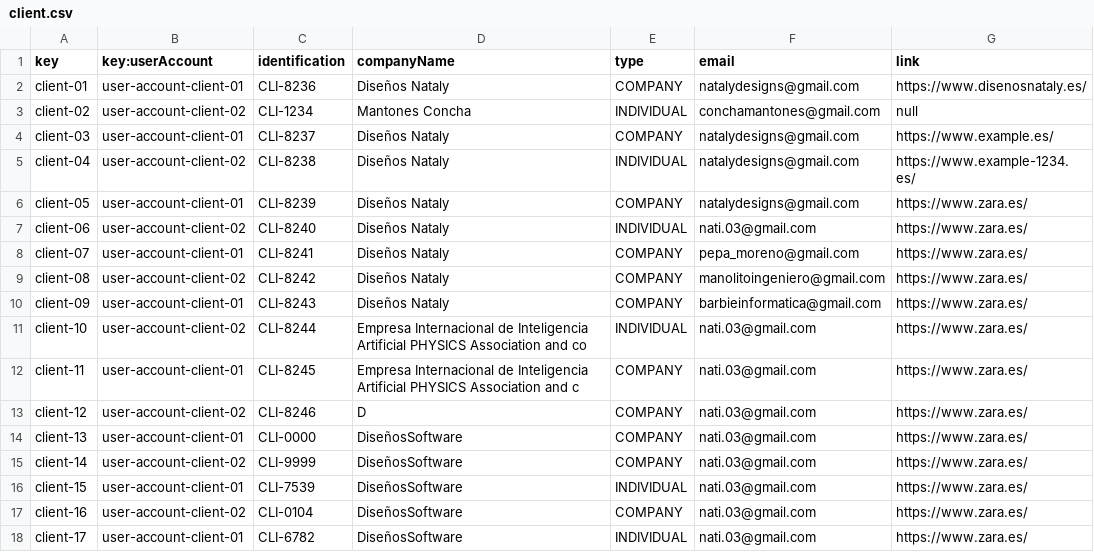
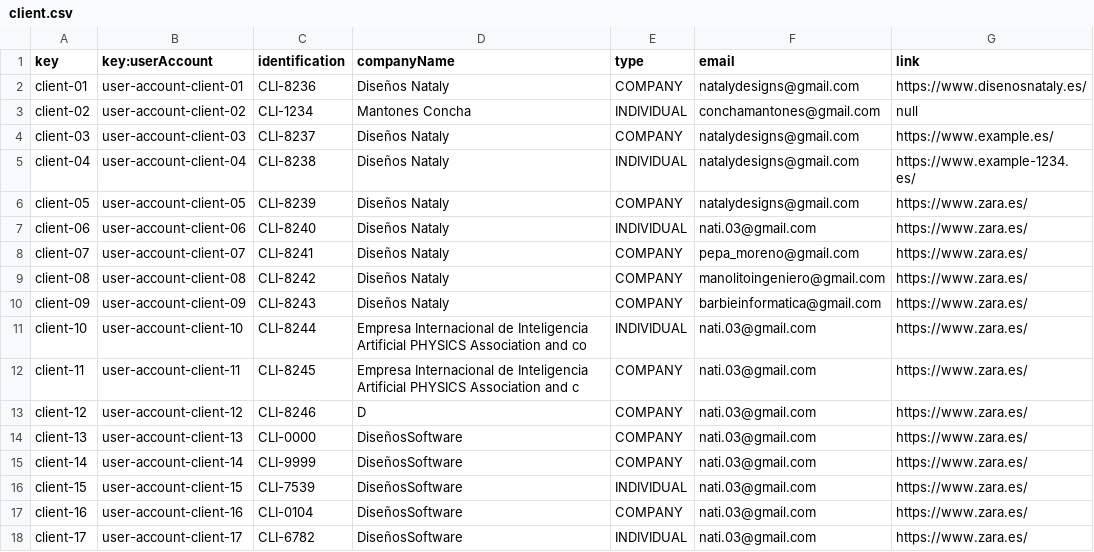
Before and after one commit to maryycarrera/Acme-SF-D04, a CSV file: src/main/webapp/WEB-INF/resources/sample-data/client.csv, drawn as a sheet.

```diff
--- a/src/main/webapp/WEB-INF/resources/sample-data/client.csv
+++ b/src/main/webapp/WEB-INF/resources/sample-data/client.csv
@@ -3,16 +3,16 @@ client-01,user-account-client-01,CLI-8236,Diseños Nataly,COMPANY,natalydesigns@
 client-02,user-account-client-02,CLI-1234,Mantones Concha,INDIVIDUAL,conchamantones@gmail.com,null
-client-03,user-account-client-01,CLI-8237,Diseños Nataly,COMPANY,natalydesigns@gmail.com,https://www.example.es/
-client-04,user-account-client-02,CLI-8238,Diseños Nataly,INDIVIDUAL,natalydesigns@gmail.com,https://www.example-1234.es/
-client-05,user-account-client-01,CLI-8239,Diseños Nataly,COMPANY,natalydesigns@gmail.com,https://www.zara.es/
-client-06,user-account-client-02,CLI-8240,Diseños Nataly,INDIVIDUAL,nati.03@gmail.com,https://www.zara.es/
-client-07,user-account-client-01,CLI-8241,Diseños Nataly,COMPANY,pepa_moreno@gmail.com,https://www.zara.es/
-client-08,user-account-client-02,CLI-8242,Diseños Nataly,COMPANY,manolitoingeniero@gmail.com,https://www.zara.es/
-client-09,user-account-client-01,CLI-8243,Diseños Nataly,COMPANY,barbieinformatica@gmail.com,https://www.zara.es/
-client-10,user-account-client-02,CLI-8244,Empresa Internacional de Inteligencia Artificial PHYSICS Association and co,INDIVIDUAL,nati.03@gmail.com,https://www.zara.es/
-client-11,user-account-client-01,CLI-8245,Empresa Internacional de Inteligencia Artificial PHYSICS Association and c,COMPANY,nati.03@gmail.com,https://www.zara.es/
-client-12,user-account-client-02,CLI-8246,D,COMPANY,nati.03@gmail.com,https://www.zara.es/
-client-13,user-account-client-01,CLI-0000,DiseñosSoftware,COMPANY,nati.03@gmail.com,https://www.zara.es/
-client-14,user-account-client-02,CLI-9999,DiseñosSoftware,COMPANY,nati.03@gmail.com,https://www.zara.es/
-client-15,user-account-client-01,CLI-7539,DiseñosSoftware,INDIVIDUAL,nati.03@gmail.com,https://www.zara.es/
-client-16,user-account-client-02,CLI-0104,DiseñosSoftware,COMPANY,nati.03@gmail.com,https://www.zara.es/
-client-17,user-account-client-01,CLI-6782,DiseñosSoftware,INDIVIDUAL,nati.03@gmail.com,https://www.zara.es/
+client-03,user-account-client-03,CLI-8237,Diseños Nataly,COMPANY,natalydesigns@gmail.com,https://www.example.es/
+client-04,user-account-client-04,CLI-8238,Diseños Nataly,INDIVIDUAL,natalydesigns@gmail.com,https://www.example-1234.es/
+client-05,user-account-client-05,CLI-8239,Diseños Nataly,COMPANY,natalydesigns@gmail.com,https://www.zara.es/
+client-06,user-account-client-06,CLI-8240,Diseños Nataly,INDIVIDUAL,nati.03@gmail.com,https://www.zara.es/
+client-07,user-account-client-07,CLI-8241,Diseños Nataly,COMPANY,pepa_moreno@gmail.com,https://www.zara.es/
+client-08,user-account-client-08,CLI-8242,Diseños Nataly,COMPANY,manolitoingeniero@gmail.com,https://www.zara.es/
+client-09,user-account-client-09,CLI-8243,Diseños Nataly,COMPANY,barbieinformatica@gmail.com,https://www.zara.es/
+client-10,user-account-client-10,CLI-8244,Empresa Internacional de Inteligencia Artificial PHYSICS Association and co,INDIVIDUAL,nati.03@gmail.com,https://www.zara.es/
+client-11,user-account-client-11,CLI-8245,Empresa Internacional de Inteligencia Artificial PHYSICS Association and c,COMPANY,nati.03@gmail.com,https://www.zara.es/
+client-12,user-account-client-12,CLI-8246,D,COMPANY,nati.03@gmail.com,https://www.zara.es/
+client-13,user-account-client-13,CLI-0000,DiseñosSoftware,COMPANY,nati.03@gmail.com,https://www.zara.es/
+client-14,user-account-client-14,CLI-9999,DiseñosSoftware,COMPANY,nati.03@gmail.com,https://www.zara.es/
+client-15,user-account-client-15,CLI-7539,DiseñosSoftware,INDIVIDUAL,nati.03@gmail.com,https://www.zara.es/
+client-16,user-account-client-16,CLI-0104,DiseñosSoftware,COMPANY,nati.03@gmail.com,https://www.zara.es/
+client-17,user-account-client-17,CLI-6782,DiseñosSoftware,INDIVIDUAL,nati.03@gmail.com,https://www.zara.es/
```
Also changed, not shown: src/main/webapp/WEB-INF/resources/sample-data/user-account.csv, 15 other files.
